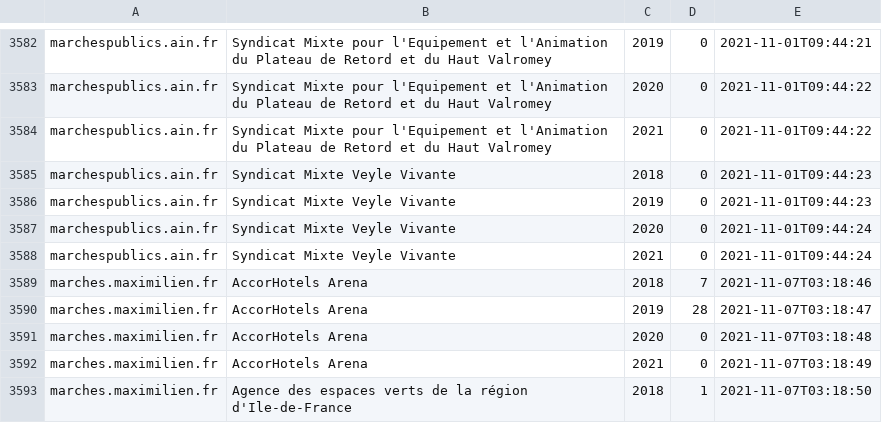
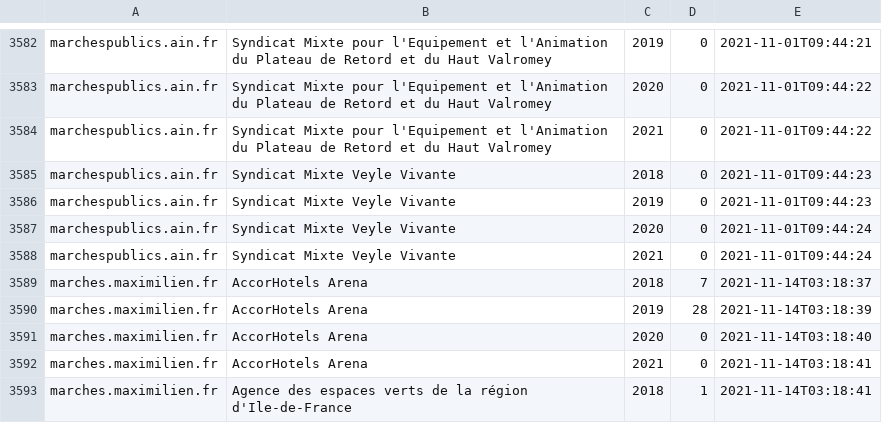
Before and after one commit to ColinMaudry/atexo-decp-scraper, a CSV file: disponibilite-donnees.csv, drawn as a sheet; only a part is shown, gaps mark what is left out.

Commit message:
Update

```diff
--- a/disponibilite-donnees.csv
+++ b/disponibilite-donnees.csv
@@ -3588,6 +3588,6 @@ marchespublics.ain.fr,"Syndicat Mixte Veyle Vivante",2020,0,2021-11-01T09:44:24
 marchespublics.ain.fr,"Syndicat Mixte Veyle Vivante",2021,0,2021-11-01T09:44:24
-marches.maximilien.fr,"AccorHotels Arena",2018,7,2021-11-07T03:18:46
-marches.maximilien.fr,"AccorHotels Arena",2019,28,2021-11-07T03:18:47
-marches.maximilien.fr,"AccorHotels Arena",2020,0,2021-11-07T03:18:48
-marches.maximilien.fr,"AccorHotels Arena",2021,0,2021-11-07T03:18:49
-marches.maximilien.fr,"Agence des espaces verts de la région d'Ile-de-France",2018,1,2021-11-07T03:18:50
+marches.maximilien.fr,"AccorHotels Arena",2018,7,2021-11-14T03:18:37
+marches.maximilien.fr,"AccorHotels Arena",2019,28,2021-11-14T03:18:39
+marches.maximilien.fr,"AccorHotels Arena",2020,0,2021-11-14T03:18:40
+marches.maximilien.fr,"AccorHotels Arena",2021,0,2021-11-14T03:18:41
+marches.maximilien.fr,"Agence des espaces verts de la région d'Ile-de-France",2018,1,2021-11-14T03:18:41
```
